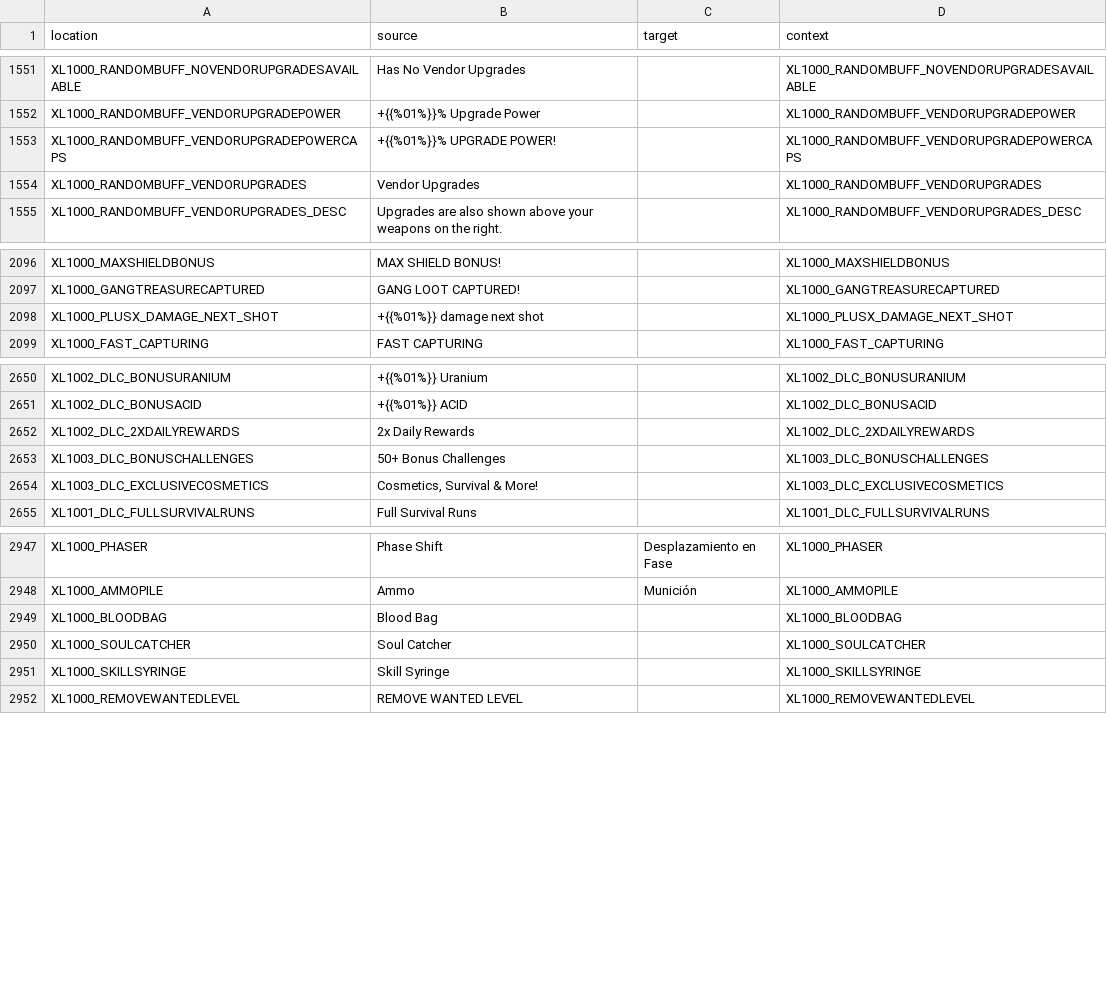
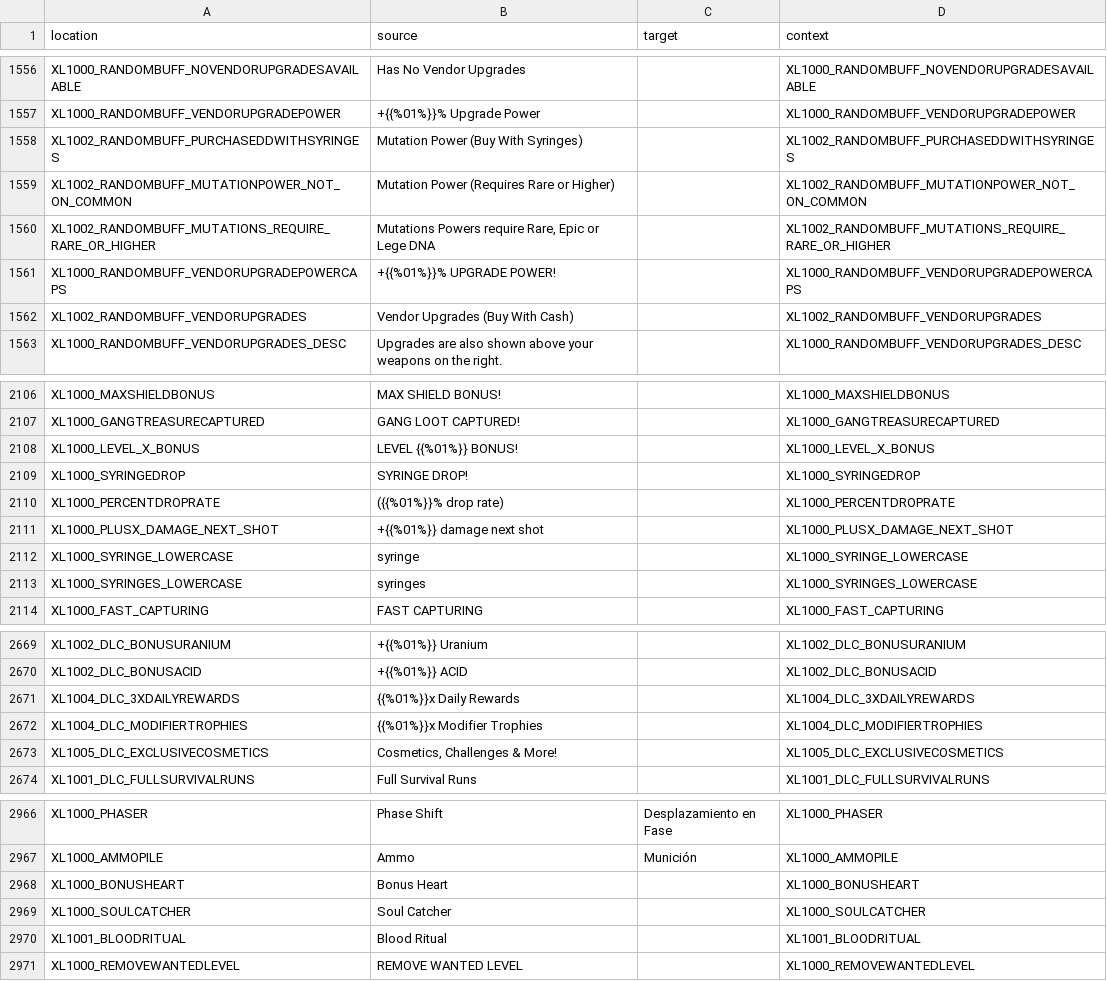
Before and after one commit to bencelot/GeneshiftTranslations, a CSV file: es_AR.csv, drawn as a sheet; only a part is shown, gaps mark what is left out; the diff covers the shown part only.

```diff
--- a/es_AR.csv
+++ b/es_AR.csv
@@ -1552,4 +1557,7 @@
 "XL1000_RANDOMBUFF_VENDORUPGRADEPOWER","+{{%01%}}% Upgrade Power","","XL1000_RANDOMBUFF_VENDORUPGRADEPOWER"
+"XL1002_RANDOMBUFF_PURCHASEDDWITHSYRINGES","Mutation Power (Buy With Syringes)","","XL1002_RANDOMBUFF_PURCHASEDDWITHSYRINGES"
+"XL1002_RANDOMBUFF_MUTATIONPOWER_NOT_ON_COMMON","Mutation Power (Requires Rare or Higher)","","XL1002_RANDOMBUFF_MUTATIONPOWER_NOT_ON_COMMON"
+"XL1002_RANDOMBUFF_MUTATIONS_REQUIRE_RARE_OR_HIGHER","Mutations Powers require Rare, Epic or Lege DNA","","XL1002_RANDOMBUFF_MUTATIONS_REQUIRE_RARE_OR_HIGHER"
 "XL1000_RANDOMBUFF_VENDORUPGRADEPOWERCAPS","+{{%01%}}% UPGRADE POWER!","","XL1000_RANDOMBUFF_VENDORUPGRADEPOWERCAPS"
-"XL1000_RANDOMBUFF_VENDORUPGRADES","Vendor Upgrades","","XL1000_RANDOMBUFF_VENDORUPGRADES"
+"XL1002_RANDOMBUFF_VENDORUPGRADES","Vendor Upgrades (Buy With Cash)","","XL1002_RANDOMBUFF_VENDORUPGRADES"
 "XL1000_RANDOMBUFF_VENDORUPGRADES_DESC","Upgrades are also shown above your weapons on the right.","","XL1000_RANDOMBUFF_VENDORUPGRADES_DESC"
@@ -2097,3 +2107,8 @@
 "XL1000_GANGTREASURECAPTURED","GANG LOOT CAPTURED!","","XL1000_GANGTREASURECAPTURED"
+"XL1000_LEVEL_X_BONUS","LEVEL {{%01%}} BONUS!","","XL1000_LEVEL_X_BONUS"
+"XL1000_SYRINGEDROP","SYRINGE DROP!","","XL1000_SYRINGEDROP"
+"XL1000_PERCENTDROPRATE","({{%01%}}% drop rate)","","XL1000_PERCENTDROPRATE"
 "XL1000_PLUSX_DAMAGE_NEXT_SHOT","+{{%01%}} damage next shot","","XL1000_PLUSX_DAMAGE_NEXT_SHOT"
+"XL1000_SYRINGE_LOWERCASE","syringe","","XL1000_SYRINGE_LOWERCASE"
+"XL1000_SYRINGES_LOWERCASE","syringes","","XL1000_SYRINGES_LOWERCASE"
 "XL1000_FAST_CAPTURING","FAST CAPTURING","","XL1000_FAST_CAPTURING"
@@ -2651,5 +2670,5 @@
 "XL1002_DLC_BONUSACID","+{{%01%}} ACID","","XL1002_DLC_BONUSACID"
-"XL1002_DLC_2XDAILYREWARDS","2x Daily Rewards","","XL1002_DLC_2XDAILYREWARDS"
-"XL1003_DLC_BONUSCHALLENGES","50+ Bonus Challenges","","XL1003_DLC_BONUSCHALLENGES"
-"XL1003_DLC_EXCLUSIVECOSMETICS","Cosmetics, Survival & More!","","XL1003_DLC_EXCLUSIVECOSMETICS"
+"XL1004_DLC_3XDAILYREWARDS","{{%01%}}x Daily Rewards","","XL1004_DLC_3XDAILYREWARDS"
+"XL1004_DLC_MODIFIERTROPHIES","{{%01%}}x Modifier Trophies","","XL1004_DLC_MODIFIERTROPHIES"
+"XL1005_DLC_EXCLUSIVECOSMETICS","Cosmetics, Challenges & More!","","XL1005_DLC_EXCLUSIVECOSMETICS"
 "XL1001_DLC_FULLSURVIVALRUNS","Full Survival Runs","","XL1001_DLC_FULLSURVIVALRUNS"
@@ -2948,5 +2967,5 @@
 "XL1000_AMMOPILE","Ammo","Munición","XL1000_AMMOPILE"
-"XL1000_BLOODBAG","Blood Bag","","XL1000_BLOODBAG"
+"XL1000_BONUSHEART","Bonus Heart","","XL1000_BONUSHEART"
 "XL1000_SOULCATCHER","Soul Catcher","","XL1000_SOULCATCHER"
-"XL1000_SKILLSYRINGE","Skill Syringe","","XL1000_SKILLSYRINGE"
+"XL1001_BLOODRITUAL","Blood Ritual","","XL1001_BLOODRITUAL"
 "XL1000_REMOVEWANTEDLEVEL","REMOVE WANTED LEVEL","","XL1000_REMOVEWANTEDLEVEL"
```
Also changed, not shown: 15 added rows, 4 removed rows and 25 edited cells elsewhere in this file, de.csv, en.csv, 4 other files.
